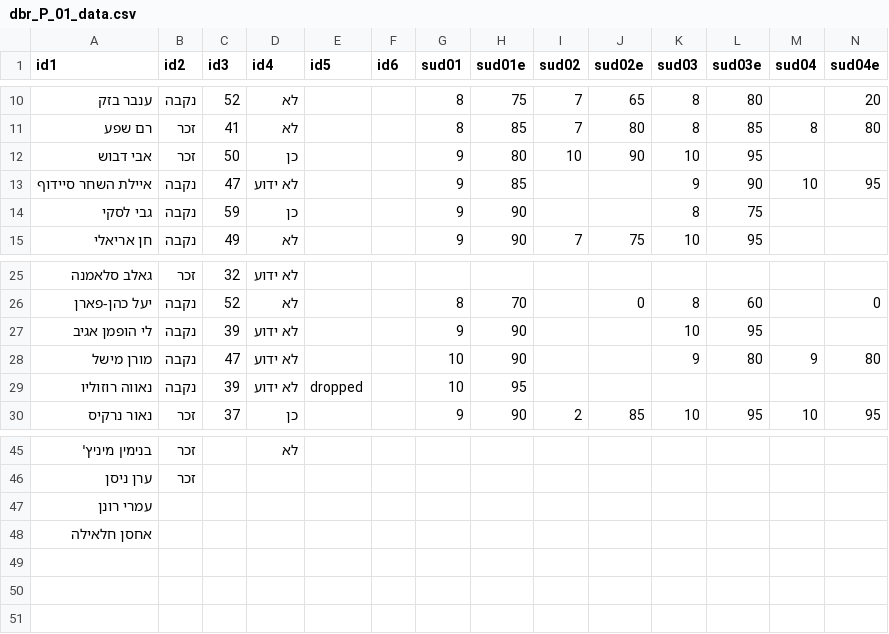
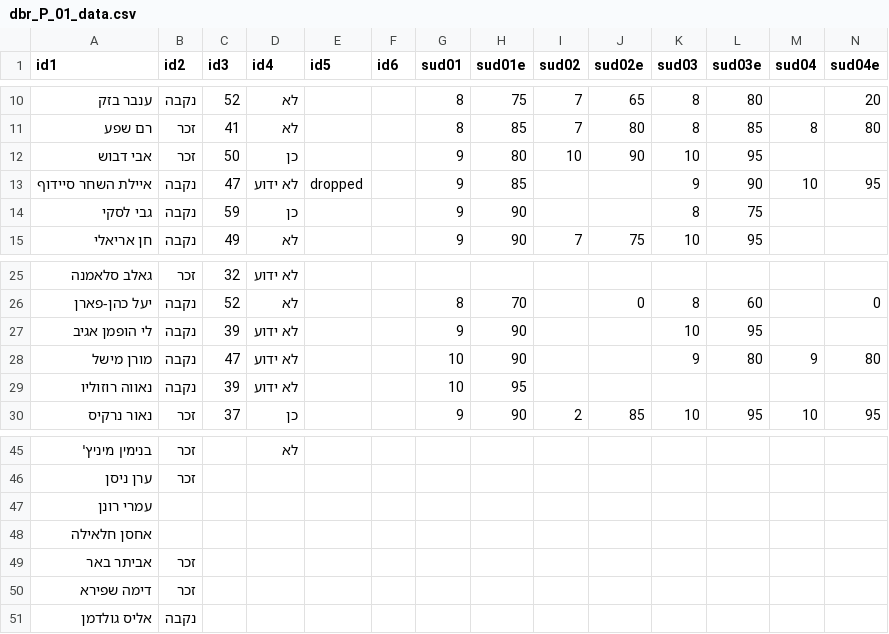
Before and after one commit to dbr-primaris/2026, a CSV file: dbr_P_01_data.csv, drawn as a sheet; only a part is shown, gaps mark what is left out; rows hold the shown columns only; the diff names each change by its address in the sheet, - before the commit and + after, or states it on an @@ line.

```diff
--- a/dbr_P_01_data.csv
+++ b/dbr_P_01_data.csv
-E13 (id5): (empty)
+E13 (id5): dropped
-E29 (id5): dropped
+E29 (id5): (empty)
+row 49: אביתר באר | זכר
+row 50: דימה שפירא | זכר
+row 51: אליס גולדמן | נקבה
```
Also changed, not shown: main_teams.csv, main_teams_config.csv, 3 other files.
